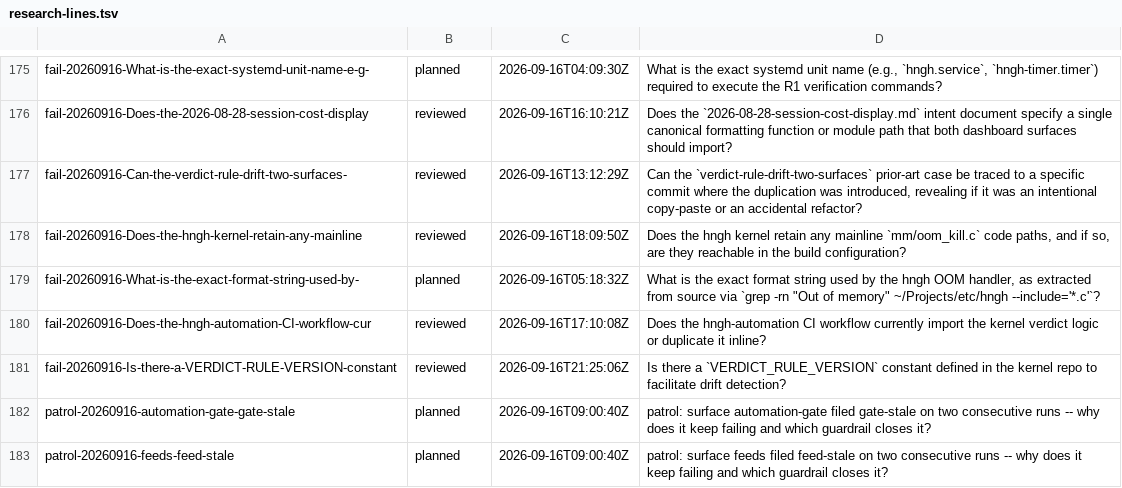
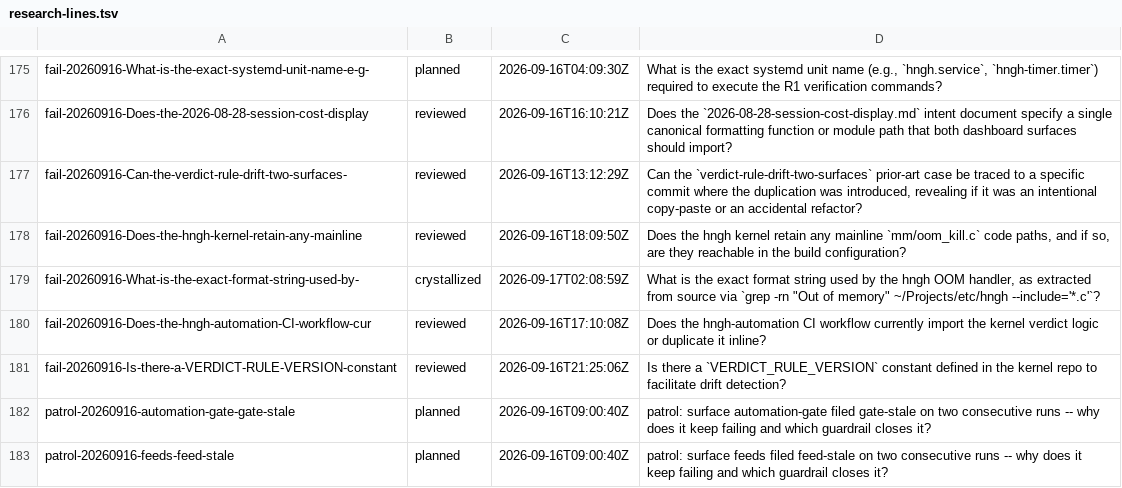
Before and after one commit to boundring/hngh, a TSV file: automation/research-lines.tsv, drawn as a sheet; only a part is shown, gaps mark what is left out.

Commit message:
research: fail-20260916-What-is-the-exact-format-string-used-by- crystallized

```diff
--- a/automation/research-lines.tsv
+++ b/automation/research-lines.tsv
@@ -178,3 +178,3 @@ fail-20260916-Can-the-verdict-rule-drift-two-surfaces-	reviewed	2026-09-16T13:12
 fail-20260916-Does-the-hngh-kernel-retain-any-mainline	reviewed	2026-09-16T18:09:50Z	Does the hngh kernel retain any mainline `mm/oom_kill.c` code paths, and if so, are they reachable in the build configuration?
-fail-20260916-What-is-the-exact-format-string-used-by-	planned	2026-09-16T05:18:32Z	What is the exact format string used by the hngh OOM handler, as extracted from source via `grep -rn "Out of memory" ~/Projects/etc/hngh --include='*.c'`?
+fail-20260916-What-is-the-exact-format-string-used-by-	crystallized	2026-09-17T02:08:59Z	What is the exact format string used by the hngh OOM handler, as extracted from source via `grep -rn "Out of memory" ~/Projects/etc/hngh --include='*.c'`?
 fail-20260916-Does-the-hngh-automation-CI-workflow-cur	reviewed	2026-09-16T17:10:08Z	Does the hngh-automation CI workflow currently import the kernel verdict logic or duplicate it inline?
```
Also changed, not shown: 1 other file.
